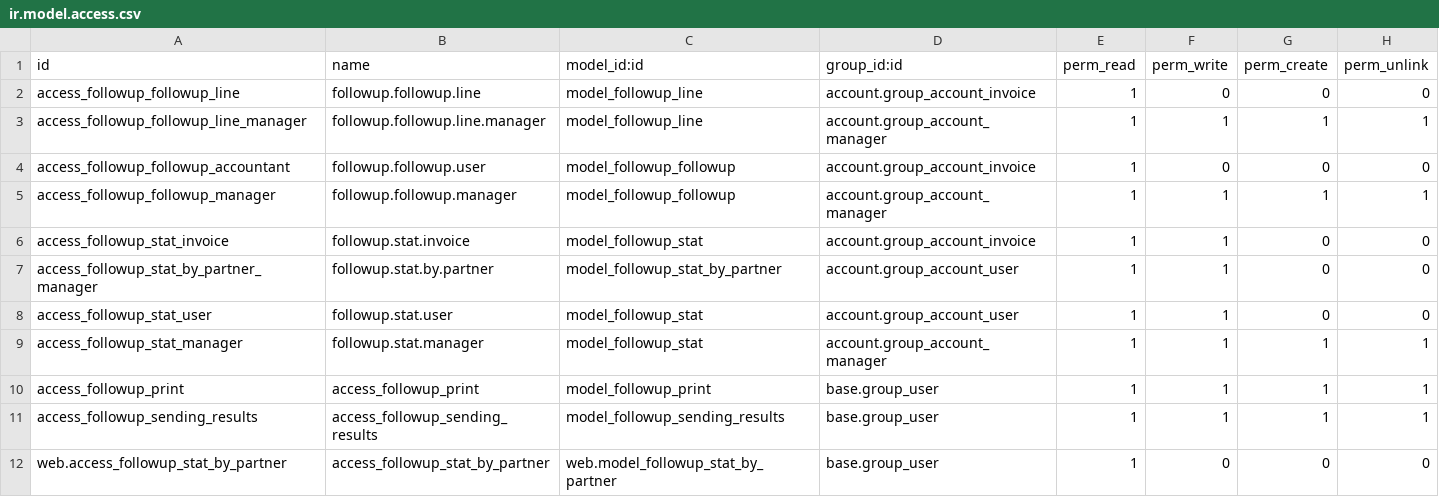
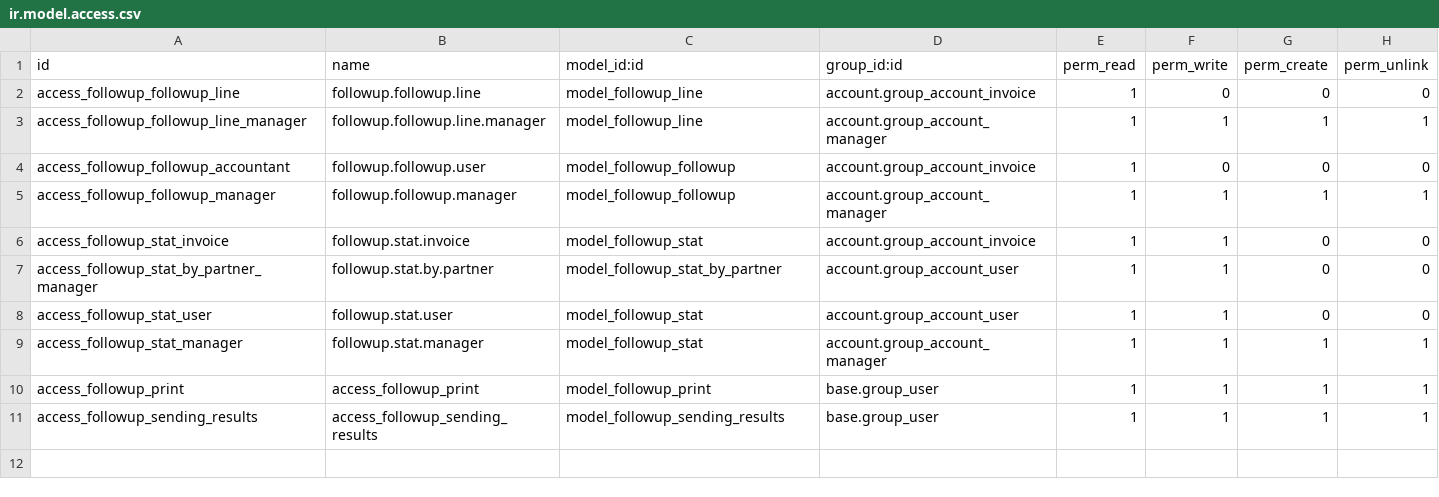
Before and after one commit to IZamorano-Interhaus/Interhaus, a CSV file: om_account_followup/security/ir.model.access.csv, drawn as a sheet.

Commit message:
cambio 10.2.9

```diff
--- a/om_account_followup/security/ir.model.access.csv
+++ b/om_account_followup/security/ir.model.access.csv
@@ -11,2 +11 @@ access_followup_print,access_followup_print,model_followup_print,base.group_user
 access_followup_sending_results,access_followup_sending_results,model_followup_sending_results,base.group_user,1,1,1,1
-web.access_followup_stat_by_partner,access_followup_stat_by_partner,web.model_followup_stat_by_partner,base.group_user,1,0,0,0
```
